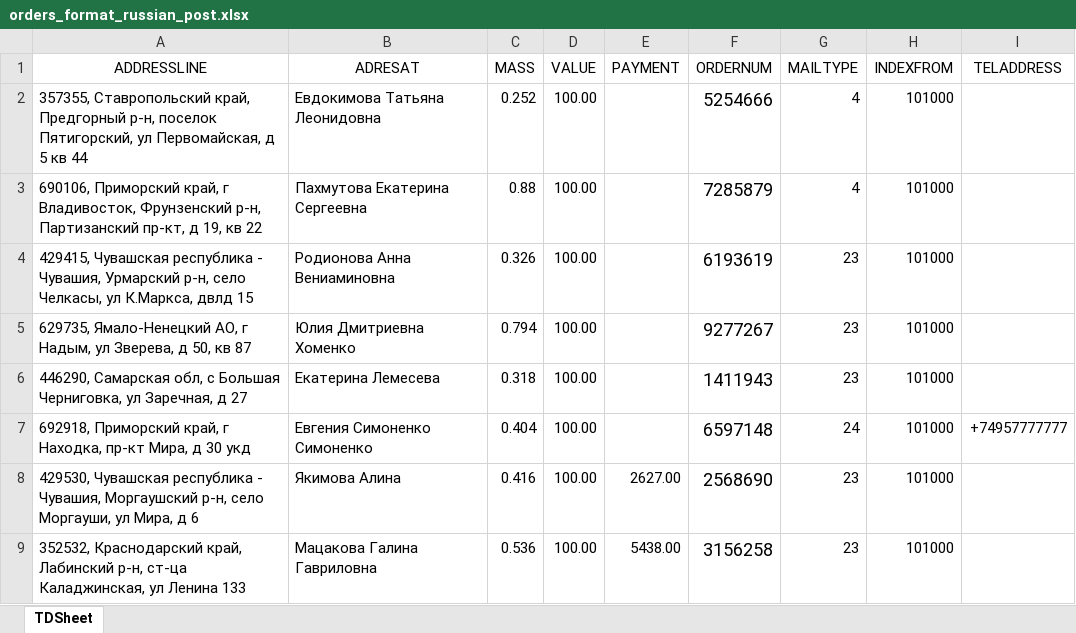
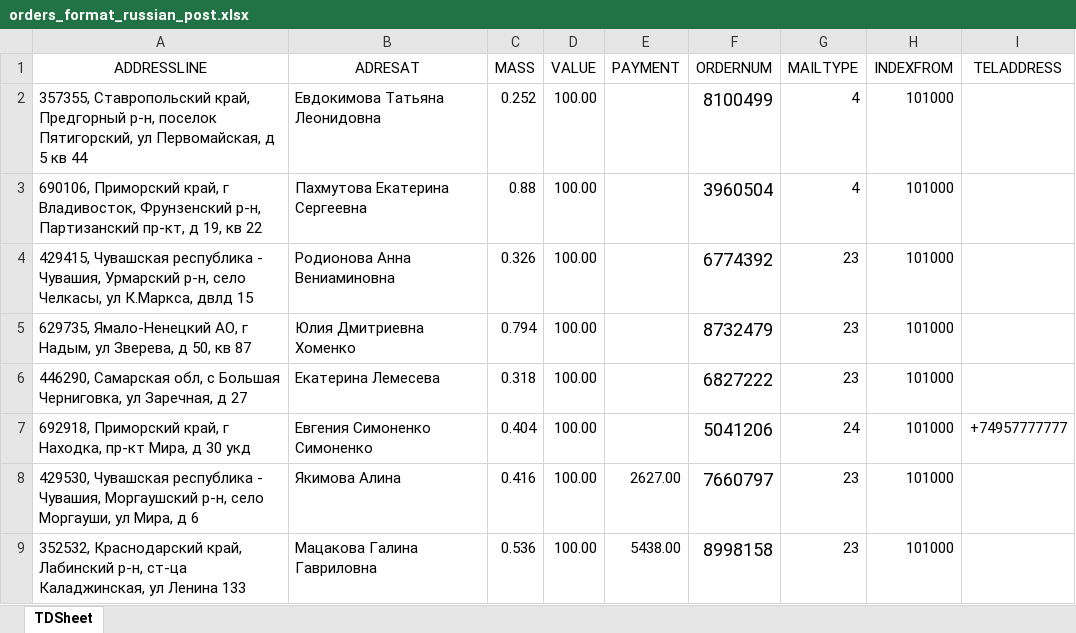
Before and after one commit to Seelector0/apiv2-regress2, an Excel workbook: folder_with_orders/orders_format_russian_post.xlsx, sheet TDSheet, drawn as a sheet; values as stored, in another font and other column widths than the file's, no borders; the diff names each change by its address in the sheet, - before the commit and + after, or states it on an @@ line.

```diff
--- a/folder_with_orders/orders_format_russian_post.xlsx (sheet TDSheet)
+++ b/folder_with_orders/orders_format_russian_post.xlsx (sheet TDSheet)
-F2 (ORDERNUM): 5254666
+F2 (ORDERNUM): 8100499
-F3 (ORDERNUM): 7285879
+F3 (ORDERNUM): 3960504
-F4 (ORDERNUM): 6193619
+F4 (ORDERNUM): 6774392
-F5 (ORDERNUM): 9277267
+F5 (ORDERNUM): 8732479
-F6 (ORDERNUM): 1411943
+F6 (ORDERNUM): 6827222
-F7 (ORDERNUM): 6597148
+F7 (ORDERNUM): 5041206
-F8 (ORDERNUM): 2568690
+F8 (ORDERNUM): 7660797
-F9 (ORDERNUM): 3156258
+F9 (ORDERNUM): 8998158
```
Also changed, not shown: folder_with_orders/orders_russian_post.xlsx.
